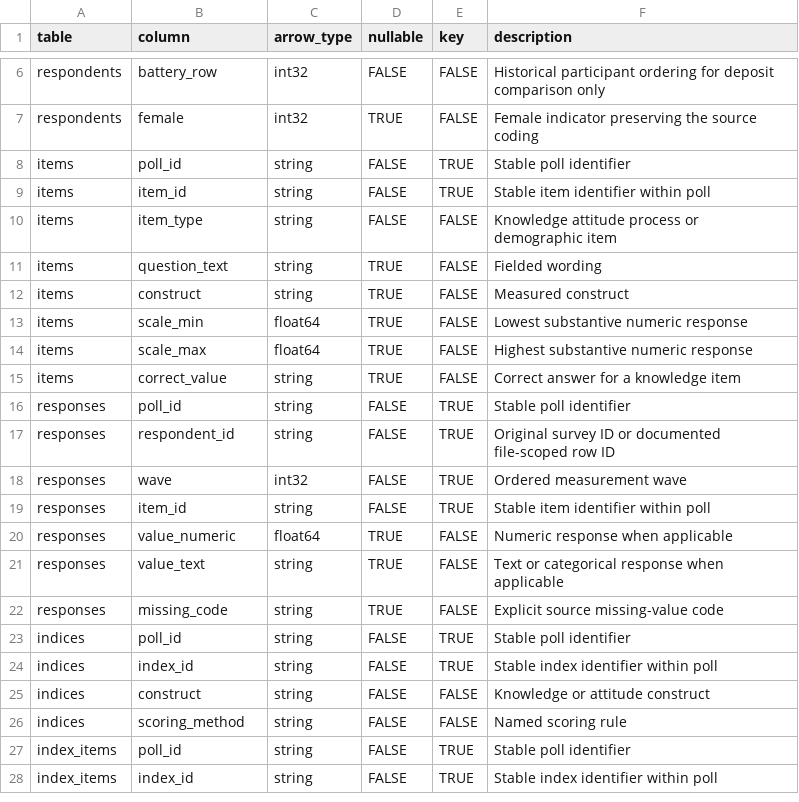
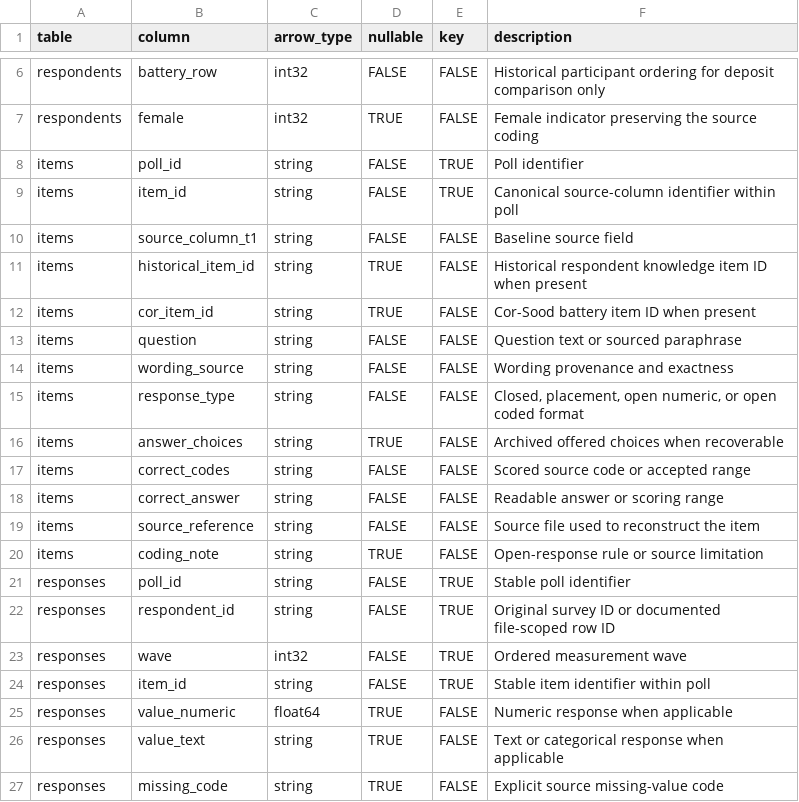
Before and after one commit to soodoku/dp-data, a CSV file: metadata/canonical_columns.csv, drawn as a sheet; only a part is shown, gaps mark what is left out; the shorter side is filled out with more unchanged rows.

Commit message:
Catalog canonical knowledge items across poll batteries (#27)

```diff
--- a/metadata/canonical_columns.csv
+++ b/metadata/canonical_columns.csv
@@ -7,10 +7,15 @@ respondents,battery_row,int32,FALSE,FALSE,Historical participant ordering for de
 respondents,female,int32,TRUE,FALSE,Female indicator preserving the source coding
-items,poll_id,string,FALSE,TRUE,Stable poll identifier
-items,item_id,string,FALSE,TRUE,Stable item identifier within poll
-items,item_type,string,FALSE,FALSE,Knowledge attitude process or demographic item
-items,question_text,string,TRUE,FALSE,Fielded wording
-items,construct,string,TRUE,FALSE,Measured construct
-items,scale_min,float64,TRUE,FALSE,Lowest substantive numeric response
-items,scale_max,float64,TRUE,FALSE,Highest substantive numeric response
-items,correct_value,string,TRUE,FALSE,Correct answer for a knowledge item
+items,poll_id,string,FALSE,TRUE,Poll identifier
+items,item_id,string,FALSE,TRUE,Canonical source-column identifier within poll
+items,source_column_t1,string,FALSE,FALSE,Baseline source field
+items,historical_item_id,string,TRUE,FALSE,Historical respondent knowledge item ID when present
+items,cor_item_id,string,TRUE,FALSE,Cor-Sood battery item ID when present
+items,question,string,FALSE,FALSE,Question text or sourced paraphrase
+items,wording_source,string,FALSE,FALSE,Wording provenance and exactness
+items,response_type,string,FALSE,FALSE,"Closed, placement, open numeric, or open coded format"
+items,answer_choices,string,TRUE,FALSE,Archived offered choices when recoverable
+items,correct_codes,string,FALSE,FALSE,Scored source code or accepted range
+items,correct_answer,string,FALSE,FALSE,Readable answer or scoring range
+items,source_reference,string,FALSE,FALSE,Source file used to reconstruct the item
+items,coding_note,string,TRUE,FALSE,Open-response rule or source limitation
 responses,poll_id,string,FALSE,TRUE,Stable poll identifier
```
Also changed, not shown: metadata/canonical_tables.csv, 7 other files.
